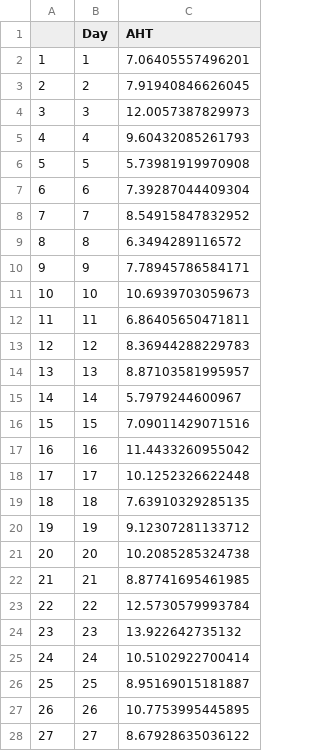
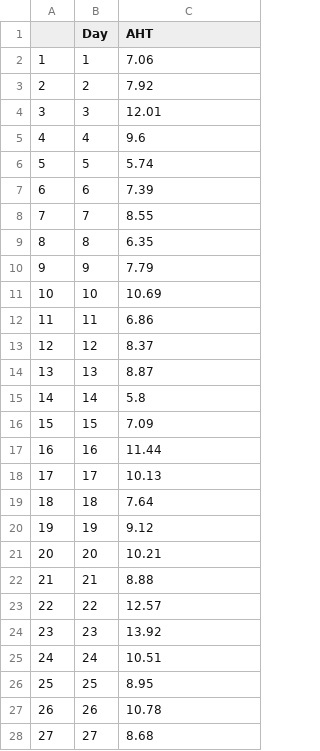
Before and after one commit to weeseml/ISA365, a CSV file: AHT.csv, drawn as a sheet; only a part is shown; the diff covers the shown part only.

Commit message:
Add files via upload

```diff
--- a/AHT.csv
+++ b/AHT.csv
@@ -1,28 +1,28 @@
 "","Day","AHT"
-"1",1,7.06405557496201
-"2",2,7.91940846626045
-"3",3,12.0057387829973
-"4",4,9.60432085261793
-"5",5,5.73981919970908
-"6",6,7.39287044409304
-"7",7,8.54915847832952
-"8",8,6.3494289116572
-"9",9,7.78945786584171
-"10",10,10.6939703059673
-"11",11,6.86405650471811
-"12",12,8.36944288229783
-"13",13,8.87103581995957
-"14",14,5.7979244600967
-"15",15,7.09011429071516
-"16",16,11.4433260955042
-"17",17,10.1252326622448
-"18",18,7.63910329285135
-"19",19,9.12307281133712
-"20",20,10.2085285324738
-"21",21,8.87741695461985
-"22",22,12.5730579993784
-"23",23,13.922642735132
-"24",24,10.5102922700414
-"25",25,8.95169015181887
-"26",26,10.7753995445895
-"27",27,8.67928635036122
+"1",1,7.06
+"2",2,7.92
+"3",3,12.01
+"4",4,9.6
+"5",5,5.74
+"6",6,7.39
+"7",7,8.55
+"8",8,6.35
+"9",9,7.79
+"10",10,10.69
+"11",11,6.86
+"12",12,8.37
+"13",13,8.87
+"14",14,5.8
+"15",15,7.09
+"16",16,11.44
+"17",17,10.13
+"18",18,7.64
+"19",19,9.12
+"20",20,10.21
+"21",21,8.88
+"22",22,12.57
+"23",23,13.92
+"24",24,10.51
+"25",25,8.95
+"26",26,10.78
+"27",27,8.68
```
Also changed, not shown: 4 edited cells elsewhere in this file.
